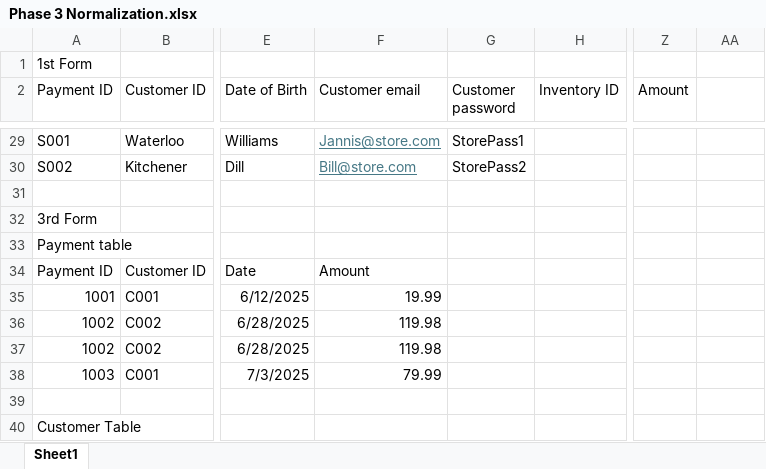
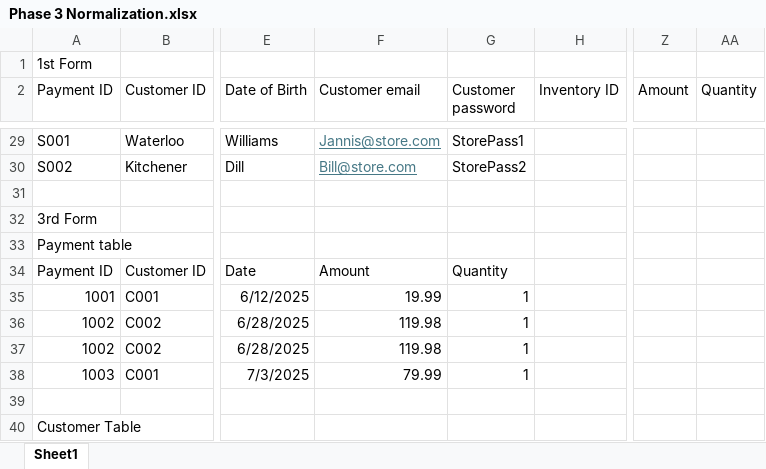
Before and after one commit to vanesarobledo/PROG2111-Project, an Excel workbook: Phase 3 Normalization.xlsx, sheet Sheet1, drawn as a sheet; only a part is shown, gaps mark what is left out; values as stored, in another font and other column widths than the file's, no borders; the diff covers the shown part only; the diff names each change by its address in the sheet, - before the commit and + after, or states it on an @@ line.

```diff
--- a/Phase 3 Normalization.xlsx (sheet Sheet1)
+++ b/Phase 3 Normalization.xlsx (sheet Sheet1)
-AA2: (empty)
+AA2: Quantity
-G34 (Customer password): (empty)
+G34 (Customer password): Quantity
-G35:G38 (Customer password): (empty)
+G35:G38 (Customer password): 1
```
Also changed, not shown: 6 added rows, 6 removed rows and 7 edited cells elsewhere in this sheet, 1 other file.
